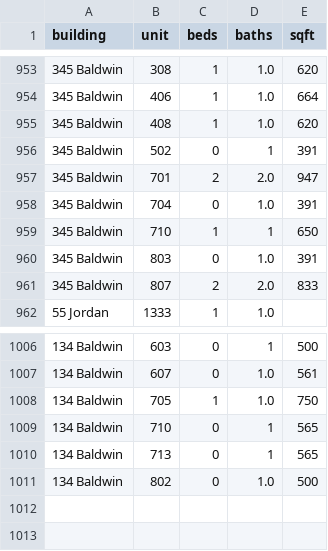
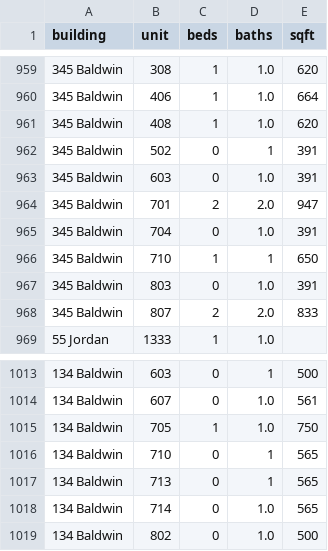
Before and after one commit to akski87/market-monitor, a CSV file: markets/journal-square/data/exports/physical_attributes.csv, drawn as a sheet; only a part is shown, gaps mark what is left out; the diff covers the shown part only; the diff names each change by its address in the sheet, - before the commit and + after, or states it on an @@ line.

```diff
--- a/markets/journal-square/data/exports/physical_attributes.csv
+++ b/markets/journal-square/data/exports/physical_attributes.csv
+row 963: 345 Baldwin | 603 | 0 | 1.0 | 391
+row 1018: 134 Baldwin | 714 | 0 | 1.0 | 565
```
Also changed, not shown: 6 added rows elsewhere in this file, markets/journal-square/data/exports/units_12mo.csv, markets/journal-square/data/exports/units_latest.csv, 26 other files.
